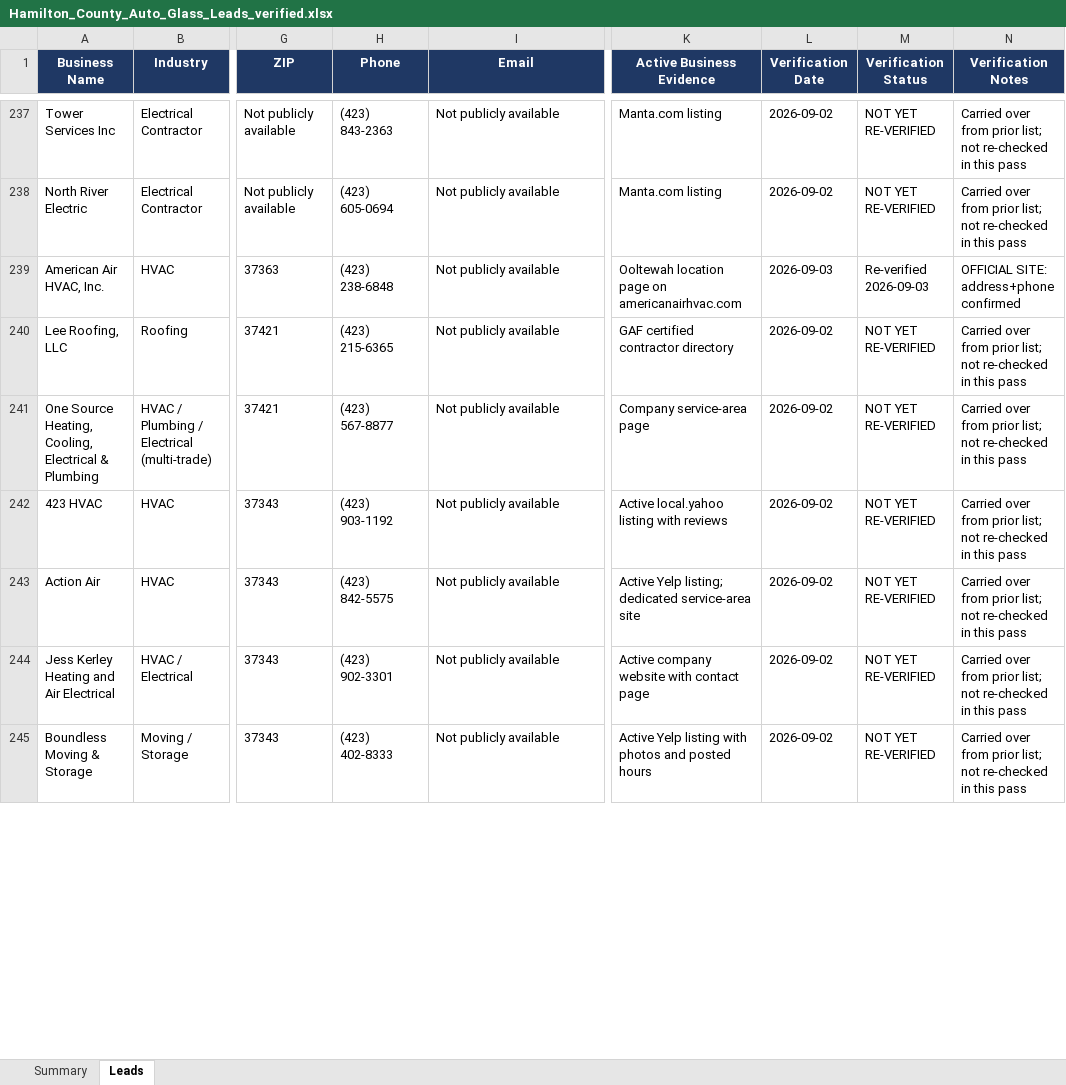
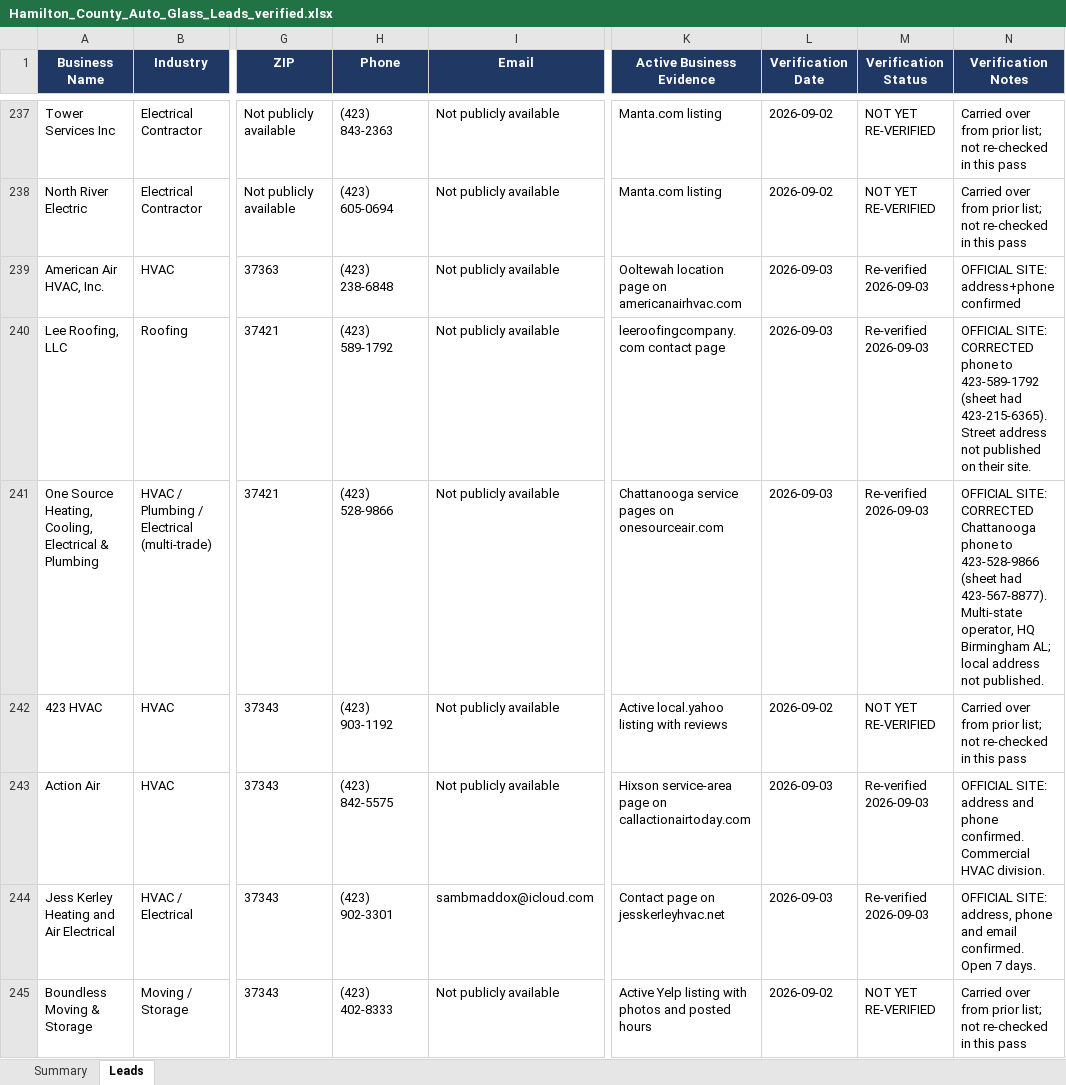
Before and after one commit to hardknoxautoglass/Hard-Knox-, an Excel workbook: leads/Hamilton_County_Auto_Glass_Leads_verified.xlsx, sheet Leads, drawn as a sheet; only a part is shown, gaps mark what is left out; values as stored, in another font and other column widths than the file's, no borders; the diff covers the shown part only; the diff names each change by its address in the sheet, - before the commit and + after, or states it on an @@ line.

```diff
--- a/leads/Hamilton_County_Auto_Glass_Leads_verified.xlsx (sheet Leads)
+++ b/leads/Hamilton_County_Auto_Glass_Leads_verified.xlsx (sheet Leads)
-H240 (Phone): (423) 215-6365
+H240 (Phone): (423) 589-1792
-K240 (Active Business Evidence): GAF certified contractor directory
+K240 (Active Business Evidence): leeroofingcompany.com contact page
-L240:L241 (Verification Date): 2026-09-02
+L240:L241 (Verification Date): 2026-09-03
-M240:M241 (Verification Status): NOT YET RE-VERIFIED
+M240:M241 (Verification Status): Re-verified 2026-09-03
-N240 (Verification Notes): Carried over from prior list; not re-checked in this pass
+N240 (Verification Notes): OFFICIAL SITE: CORRECTED phone to 423-589-1792 (sheet had 423-215-6365). Street address not published on their site.
-H241 (Phone): (423) 567-8877
+H241 (Phone): (423) 528-9866
-K241 (Active Business Evidence): Company service-area page
+K241 (Active Business Evidence): Chattanooga service pages on onesourceair.com
-N241 (Verification Notes): Carried over from prior list; not re-checked in this pass
+N241 (Verification Notes): OFFICIAL SITE: CORRECTED Chattanooga phone to 423-528-9866 (sheet had 423-567-8877). Multi-state operator, HQ Birmingham AL; local address not published.
-K243 (Active Business Evidence): Active Yelp listing; dedicated service-area site
+K243 (Active Business Evidence): Hixson service-area page on callactionairtoday.com
-L243:L244 (Verification Date): 2026-09-02
+L243:L244 (Verification Date): 2026-09-03
-M243:M244 (Verification Status): NOT YET RE-VERIFIED
+M243:M244 (Verification Status): Re-verified 2026-09-03
-N243 (Verification Notes): Carried over from prior list; not re-checked in this pass
+N243 (Verification Notes): OFFICIAL SITE: address and phone confirmed. Commercial HVAC division.
-I244 (Email): Not publicly available
+I244 (Email): sambmaddox@icloud.com
-K244 (Active Business Evidence): Active company website with contact page
+K244 (Active Business Evidence): Contact page on jesskerleyhvac.net
-N244 (Verification Notes): Carried over from prior list; not re-checked in this pass
+N244 (Verification Notes): OFFICIAL SITE: address, phone and email confirmed. Open 7 days.
```
Also changed, not shown: 34 edited cells elsewhere in this sheet, 1 other file.
